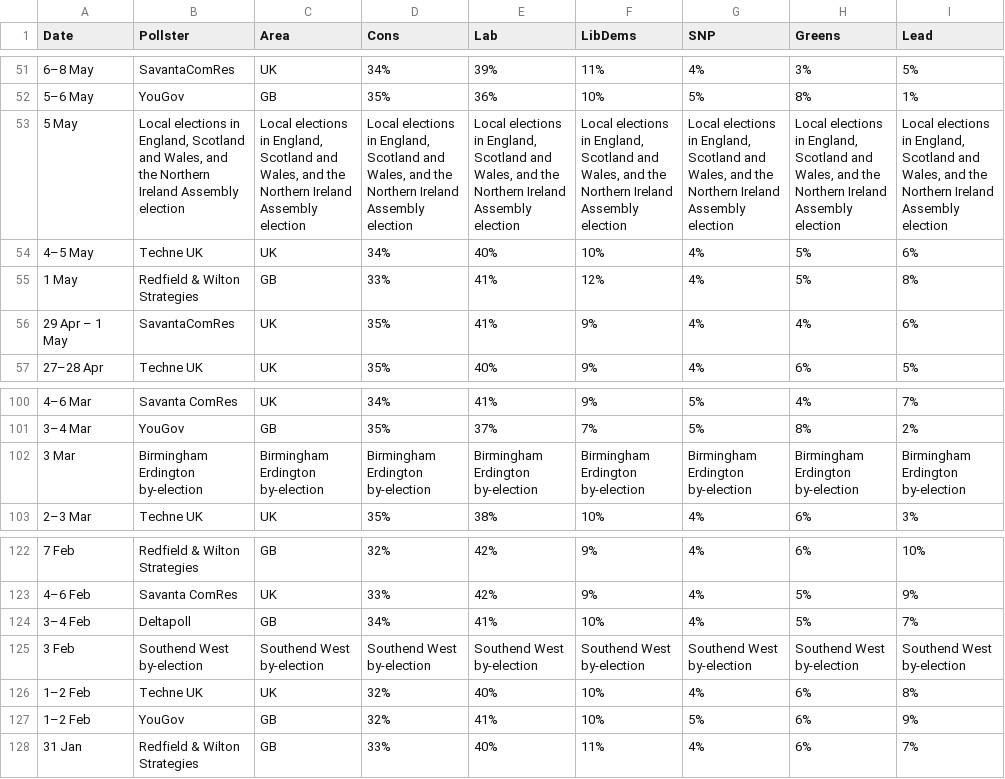
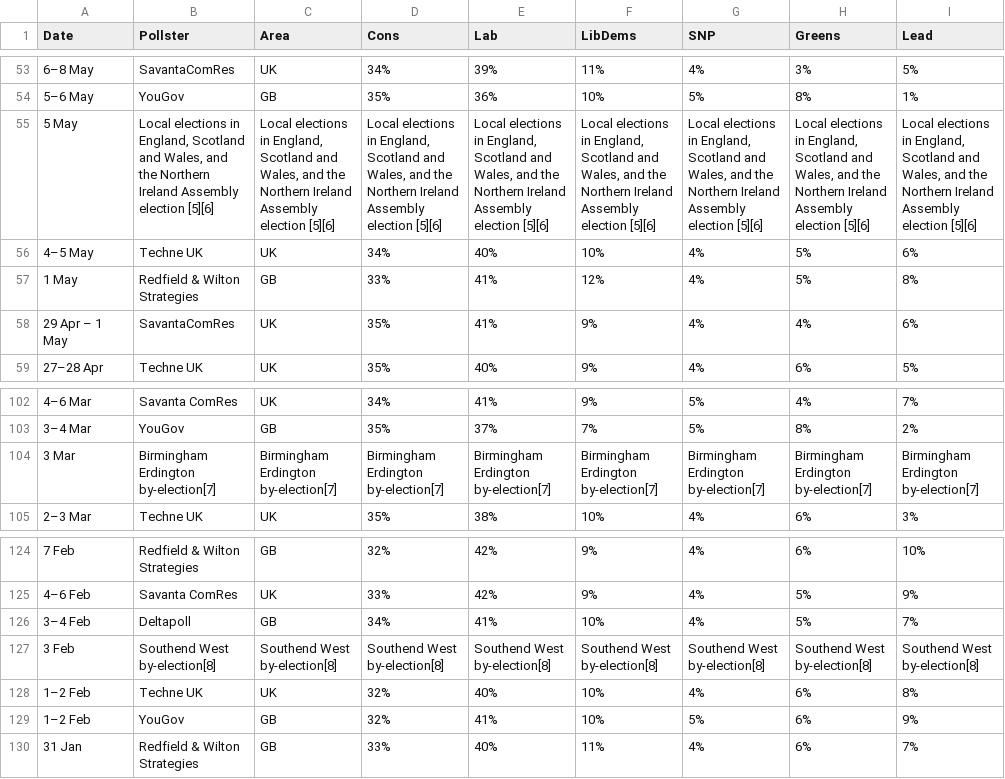
Before and after one commit to jamesstats/United-Kingdom-Opinion-Polls, a CSV file: all_polls.csv, drawn as a sheet; only a part is shown, gaps mark what is left out; addresses are those after the commit; the diff covers the shown part only; the diff names each change by its address in the sheet, - before the commit and + after, or states it on an @@ line.

```diff
--- a/all_polls.csv
+++ b/all_polls.csv
-B55 (Pollster): …Assembly election
+B55 (Pollster): …Assembly election [5][6]
-C55 (Area): …Assembly election
+C55 (Area): …Assembly election [5][6]
-D55 (Cons): …Assembly election
+D55 (Cons): …Assembly election [5][6]
-E55 (Lab): …Assembly election
+E55 (Lab): …Assembly election [5][6]
-F55 (LibDems): …Assembly election
+F55 (LibDems): …Assembly election [5][6]
-G55 (SNP): …Assembly election
+G55 (SNP): …Assembly election [5][6]
-H55 (Greens): …Assembly election
+H55 (Greens): …Assembly election [5][6]
-I55 (Lead): …Assembly election
+I55 (Lead): …Assembly election [5][6]
-B104 (Pollster): Birmingham Erdington by-election
+B104 (Pollster): Birmingham Erdington by-election[7]
-C104 (Area): Birmingham Erdington by-election
+C104 (Area): Birmingham Erdington by-election[7]
-D104 (Cons): Birmingham Erdington by-election
+D104 (Cons): Birmingham Erdington by-election[7]
-E104 (Lab): Birmingham Erdington by-election
+E104 (Lab): Birmingham Erdington by-election[7]
-F104 (LibDems): Birmingham Erdington by-election
+F104 (LibDems): Birmingham Erdington by-election[7]
-G104 (SNP): Birmingham Erdington by-election
+G104 (SNP): Birmingham Erdington by-election[7]
-H104 (Greens): Birmingham Erdington by-election
+H104 (Greens): Birmingham Erdington by-election[7]
-I104 (Lead): Birmingham Erdington by-election
+I104 (Lead): Birmingham Erdington by-election[7]
-B127 (Pollster): Southend West by-election
+B127 (Pollster): Southend West by-election[8]
-C127 (Area): Southend West by-election
+C127 (Area): Southend West by-election[8]
-D127 (Cons): Southend West by-election
+D127 (Cons): Southend West by-election[8]
-E127 (Lab): Southend West by-election
+E127 (Lab): Southend West by-election[8]
-F127 (LibDems): Southend West by-election
+F127 (LibDems): Southend West by-election[8]
-G127 (SNP): Southend West by-election
+G127 (SNP): Southend West by-election[8]
-H127 (Greens): Southend West by-election
+H127 (Greens): Southend West by-election[8]
-I127 (Lead): Southend West by-election
+I127 (Lead): Southend West by-election[8]
```
Also changed, not shown: 5 added rows, 3 removed rows and 8 edited cells elsewhere in this file.
